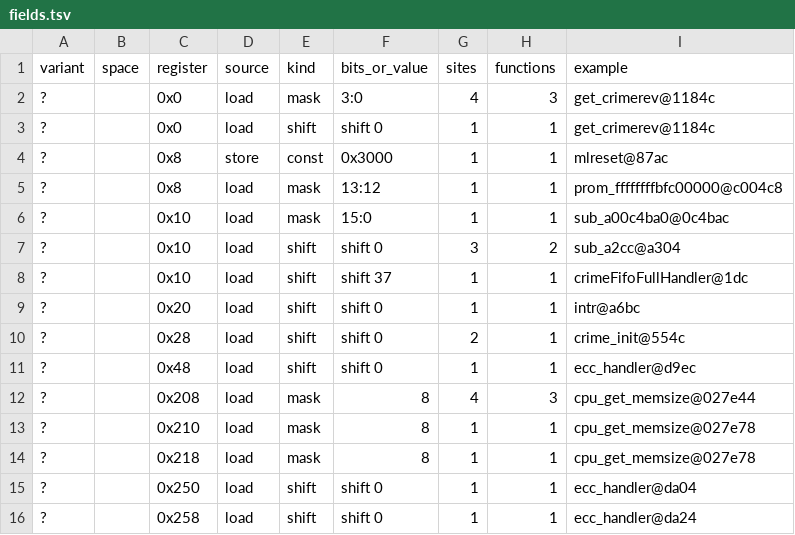
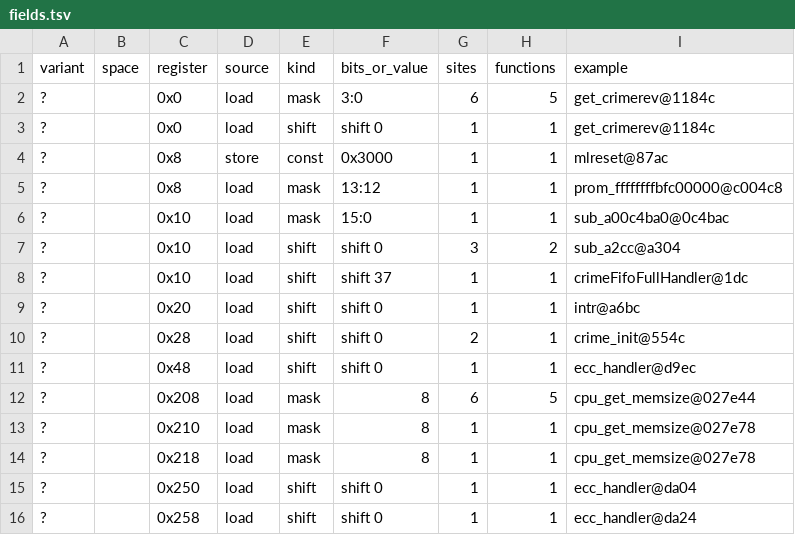
Before and after one commit to jamesbraid/chips, a TSV file: devices/crime/census/fields.tsv, drawn as a sheet.

```diff
--- a/devices/crime/census/fields.tsv
+++ b/devices/crime/census/fields.tsv
@@ -1,3 +1,3 @@
 variant	space	register	source	kind	bits_or_value	sites	functions	example
-?		0x0	load	mask	3:0	4	3	get_crimerev@1184c
+?		0x0	load	mask	3:0	6	5	get_crimerev@1184c
 ?		0x0	load	shift	shift 0	1	1	get_crimerev@1184c
@@ -11,3 +11,3 @@ variant	space	register	source	kind	bits_or_value	sites	functions	example
 ?		0x48	load	shift	shift 0	1	1	ecc_handler@d9ec
-?		0x208	load	mask	8	4	3	cpu_get_memsize@027e44
+?		0x208	load	mask	8	6	5	cpu_get_memsize@027e44
 ?		0x210	load	mask	8	1	1	cpu_get_memsize@027e78
```
Also changed, not shown: devices/crime/census/census-sites.tsv, devices/crime/census/census.tsv, 7 other files.
